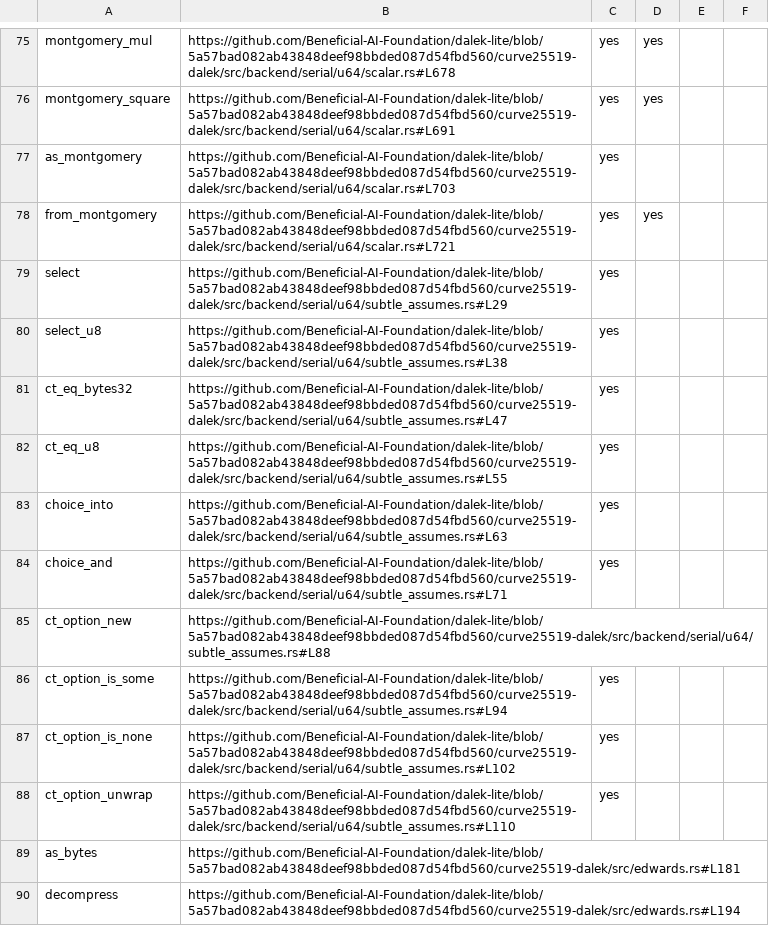
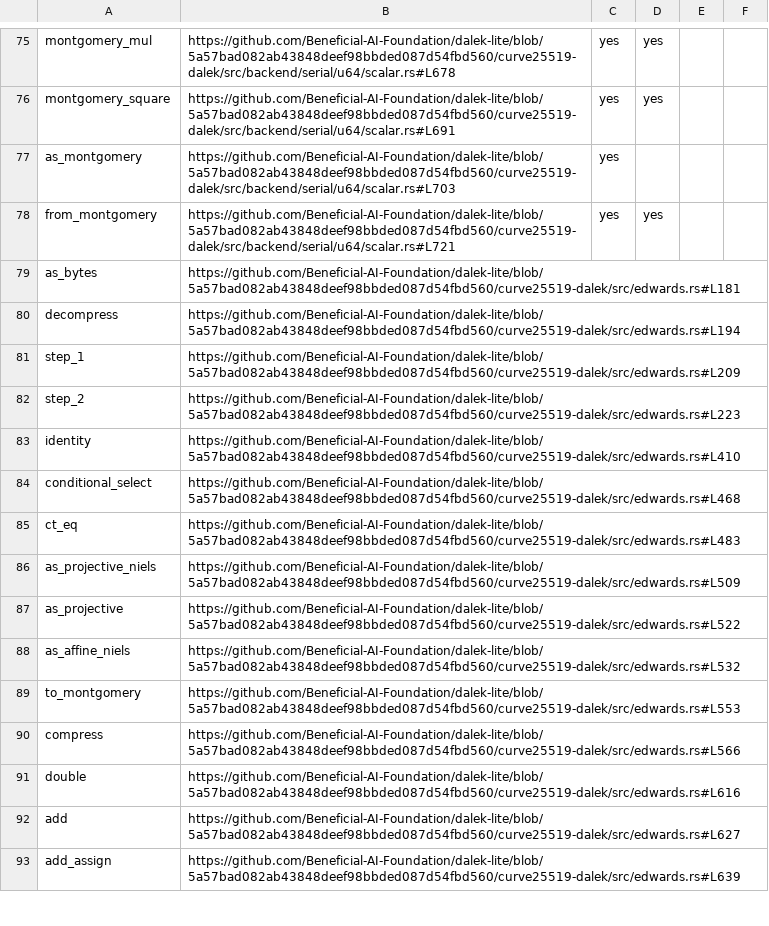
Before and after one commit to dalek-cryptography/curve25519-dalek, a CSV file: outputs/curve25519_functions.csv, drawn as a sheet; only a part is shown, gaps mark what is left out; the shorter side is filled out with more unchanged rows.

Commit message:
Remove subtle_assumes.rs functions from tracking

```diff
--- a/outputs/curve25519_functions.csv
+++ b/outputs/curve25519_functions.csv
@@ -78,12 +78,2 @@ as_montgomery,https://github.com/Beneficial-AI-Foundation/dalek-lite/blob/5a57ba
 from_montgomery,https://github.com/Beneficial-AI-Foundation/dalek-lite/blob/5a57bad082ab43848deef98bbded087d54fbd560/curve25519-dalek/src/backend/serial/u64/scalar.rs#L721,yes,yes,,
-select,https://github.com/Beneficial-AI-Foundation/dalek-lite/blob/5a57bad082ab43848deef98bbded087d54fbd560/curve25519-dalek/src/backend/serial/u64/subtle_assumes.rs#L29,yes,,,
-select_u8,https://github.com/Beneficial-AI-Foundation/dalek-lite/blob/5a57bad082ab43848deef98bbded087d54fbd560/curve25519-dalek/src/backend/serial/u64/subtle_assumes.rs#L38,yes,,,
-ct_eq_bytes32,https://github.com/Beneficial-AI-Foundation/dalek-lite/blob/5a57bad082ab43848deef98bbded087d54fbd560/curve25519-dalek/src/backend/serial/u64/subtle_assumes.rs#L47,yes,,,
-ct_eq_u8,https://github.com/Beneficial-AI-Foundation/dalek-lite/blob/5a57bad082ab43848deef98bbded087d54fbd560/curve25519-dalek/src/backend/serial/u64/subtle_assumes.rs#L55,yes,,,
-choice_into,https://github.com/Beneficial-AI-Foundation/dalek-lite/blob/5a57bad082ab43848deef98bbded087d54fbd560/curve25519-dalek/src/backend/serial/u64/subtle_assumes.rs#L63,yes,,,
-choice_and,https://github.com/Beneficial-AI-Foundation/dalek-lite/blob/5a57bad082ab43848deef98bbded087d54fbd560/curve25519-dalek/src/backend/serial/u64/subtle_assumes.rs#L71,yes,,,
-ct_option_new,https://github.com/Beneficial-AI-Foundation/dalek-lite/blob/5a57bad082ab43848deef98bbded087d54fbd560/curve25519-dalek/src/backend/serial/u64/subtle_assumes.rs#L88,,,,
-ct_option_is_some,https://github.com/Beneficial-AI-Foundation/dalek-lite/blob/5a57bad082ab43848deef98bbded087d54fbd560/curve25519-dalek/src/backend/serial/u64/subtle_assumes.rs#L94,yes,,,
-ct_option_is_none,https://github.com/Beneficial-AI-Foundation/dalek-lite/blob/5a57bad082ab43848deef98bbded087d54fbd560/curve25519-dalek/src/backend/serial/u64/subtle_assumes.rs#L102,yes,,,
-ct_option_unwrap,https://github.com/Beneficial-AI-Foundation/dalek-lite/blob/5a57bad082ab43848deef98bbded087d54fbd560/curve25519-dalek/src/backend/serial/u64/subtle_assumes.rs#L110,yes,,,
 as_bytes,https://github.com/Beneficial-AI-Foundation/dalek-lite/blob/5a57bad082ab43848deef98bbded087d54fbd560/curve25519-dalek/src/edwards.rs#L181,,,,
```
Also changed, not shown: 1 other file.
